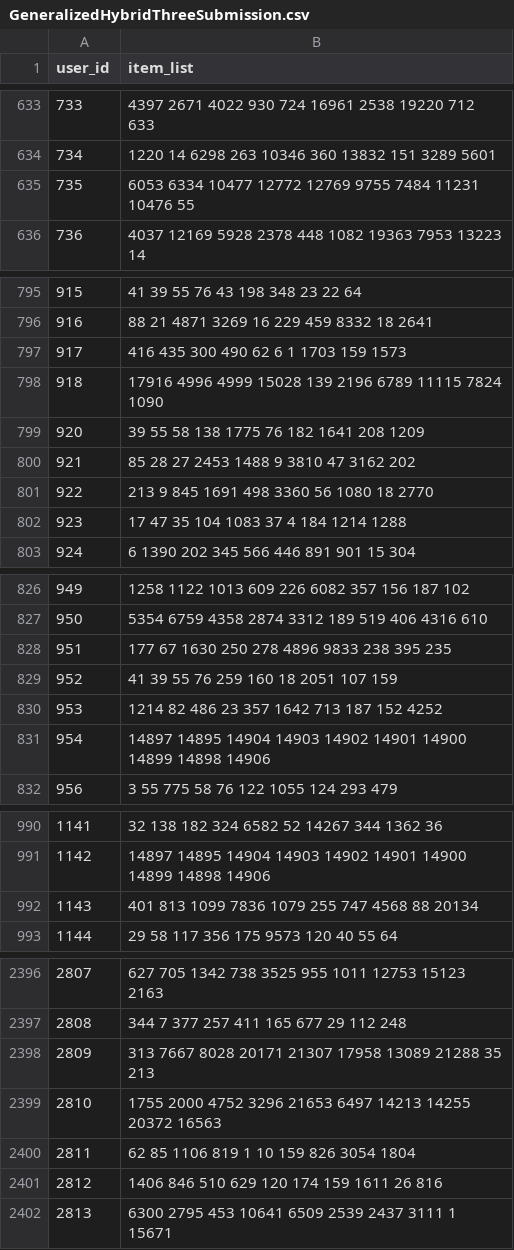
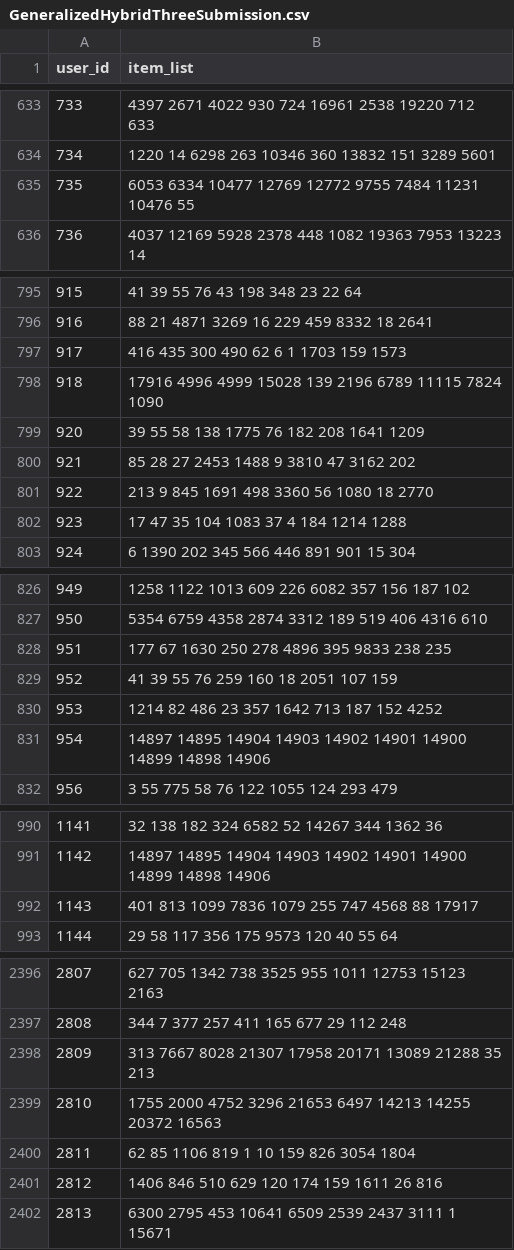
Before and after one commit to Jody98/rec-sys-challenge, a CSV file: challenge/output_files/GeneralizedHybridThreeSubmission.csv, drawn as a sheet; only a part is shown, gaps mark what is left out; the diff covers the shown part only.

```diff
--- a/challenge/output_files/GeneralizedHybridThreeSubmission.csv
+++ b/challenge/output_files/GeneralizedHybridThreeSubmission.csv
@@ -634,3 +634,3 @@ user_id,item_list
 734,1220 14 6298 263 10346 360 13832 151 3289 5601
-735,6053 6334 10477 12772 12769 9755 7484 11231 10476 55
+735,6053 6334 10477 12769 12772 9755 7484 11231 10476 55
 736,4037 12169 5928 2378 448 1082 19363 7953 13223 14
@@ -798,3 +798,3 @@ user_id,item_list
 918,17916 4996 4999 15028 139 2196 6789 11115 7824 1090
-920,39 55 58 138 1775 76 182 1641 208 1209
+920,39 55 58 138 1775 76 182 208 1641 1209
 921,85 28 27 2453 1488 9 3810 47 3162 202
@@ -827,3 +827,3 @@ user_id,item_list
 950,5354 6759 4358 2874 3312 189 519 406 4316 610
-951,177 67 1630 250 278 4896 9833 238 395 235
+951,177 67 1630 250 278 4896 395 9833 238 235
 952,41 39 55 76 259 160 18 2051 107 159
@@ -991,3 +991,3 @@ user_id,item_list
 1142,14897 14895 14904 14903 14902 14901 14900 14899 14898 14906
-1143,401 813 1099 7836 1079 255 747 4568 88 20134
+1143,401 813 1099 7836 1079 255 747 4568 88 17917
 1144,29 58 117 356 175 9573 120 40 55 64
@@ -2397,3 +2397,3 @@ user_id,item_list
 2808,344 7 377 257 411 165 677 29 112 248
-2809,313 7667 8028 20171 21307 17958 13089 21288 35 213
+2809,313 7667 8028 21307 17958 20171 13089 21288 35 213
 2810,1755 2000 4752 3296 21653 6497 14213 14255 20372 16563
```
Also changed, not shown: 15 edited cells elsewhere in this file, challenge/output_files/GeneralizedHybridSubmission.csv, challenge/output_files/SLIMRP3Submission.csv, 14 other files.
